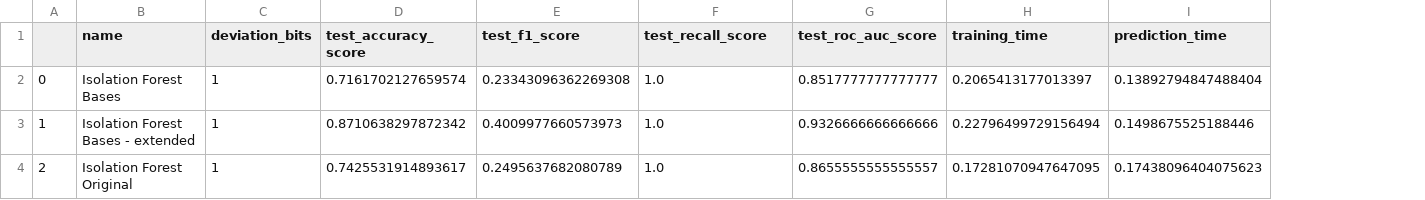
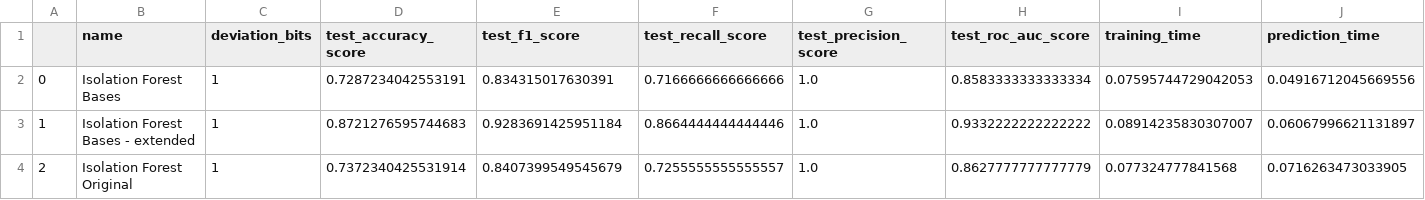
Before and after one commit to mlRosenquist/au-mlr-research-and-development-dedup, a CSV file: src/results/synthetic-1dev.csv, drawn as a sheet; addresses are those after the commit; the diff names each change by its address in the sheet, - before the commit and + after, or states it on an @@ line.

```diff
--- a/src/results/synthetic-1dev.csv
+++ b/src/results/synthetic-1dev.csv
+column G (test_precision_score), rows 2-4: all 1.0
-D2 (test_accuracy_score): 0.7161702127659574
+D2 (test_accuracy_score): 0.7287234042553191
-E2 (test_f1_score): 0.23343096362269308
+E2 (test_f1_score): 0.834315017630391
-F2 (test_recall_score): 1.0
+F2 (test_recall_score): 0.7166666666666666
-H2 (test_roc_auc_score): 0.8517777777777777
+H2 (test_roc_auc_score): 0.8583333333333334
-I2 (training_time): 0.2065413177013397
+I2 (training_time): 0.07595744729042053
-J2 (prediction_time): 0.13892794847488404
+J2 (prediction_time): 0.04916712045669556
-D3 (test_accuracy_score): 0.8710638297872342
+D3 (test_accuracy_score): 0.8721276595744683
-E3 (test_f1_score): 0.4009977660573973
+E3 (test_f1_score): 0.9283691425951184
-F3 (test_recall_score): 1.0
+F3 (test_recall_score): 0.8664444444444446
-H3 (test_roc_auc_score): 0.9326666666666666
+H3 (test_roc_auc_score): 0.9332222222222222
-I3 (training_time): 0.22796499729156494
+I3 (training_time): 0.08914235830307007
-J3 (prediction_time): 0.1498675525188446
+J3 (prediction_time): 0.06067996621131897
-D4 (test_accuracy_score): 0.7425531914893617
+D4 (test_accuracy_score): 0.7372340425531914
-E4 (test_f1_score): 0.2495637682080789
+E4 (test_f1_score): 0.8407399549545679
-F4 (test_recall_score): 1.0
+F4 (test_recall_score): 0.7255555555555557
-H4 (test_roc_auc_score): 0.8655555555555557
+H4 (test_roc_auc_score): 0.8627777777777779
-I4 (training_time): 0.17281070947647095
+I4 (training_time): 0.077324777841568
-J4 (prediction_time): 0.17438096404075623
+J4 (prediction_time): 0.0716263473033905
```
Also changed, not shown: src/results/pendigits-1dev.csv, src/results/pendigits-6dev.csv, 30 other files.
